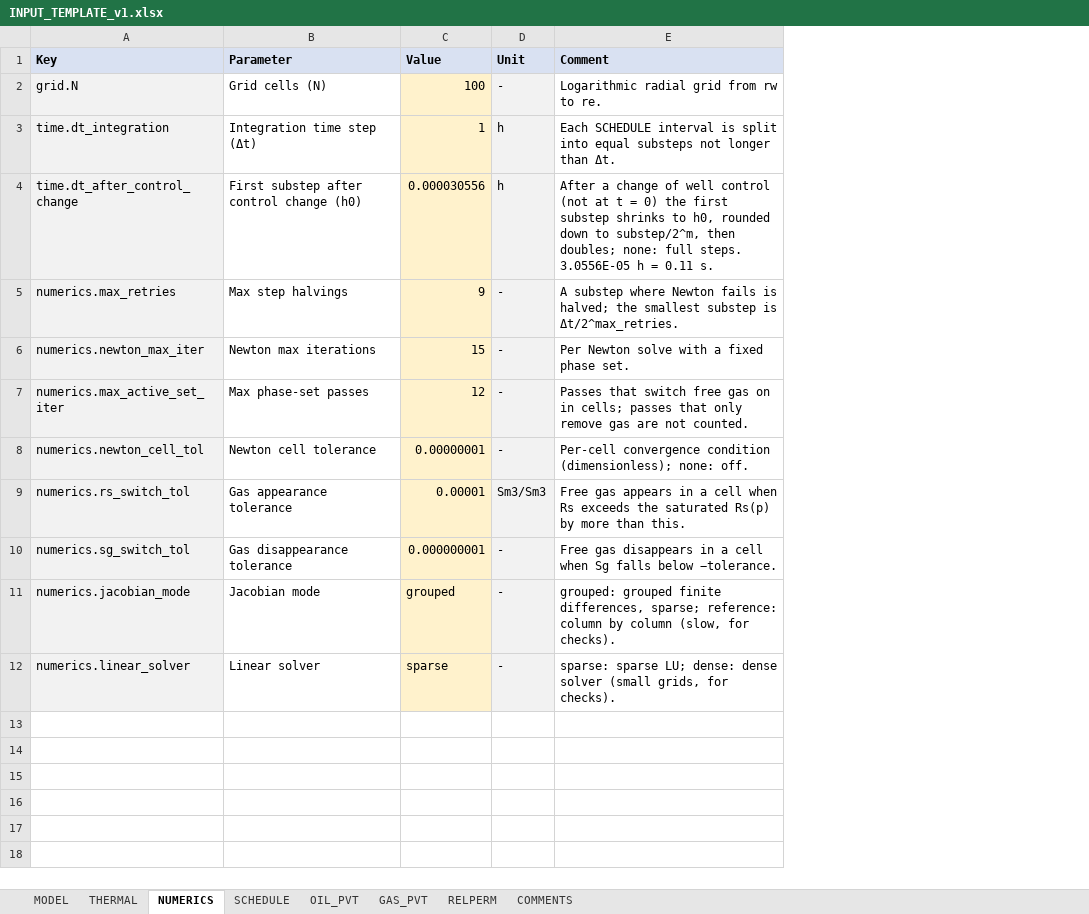
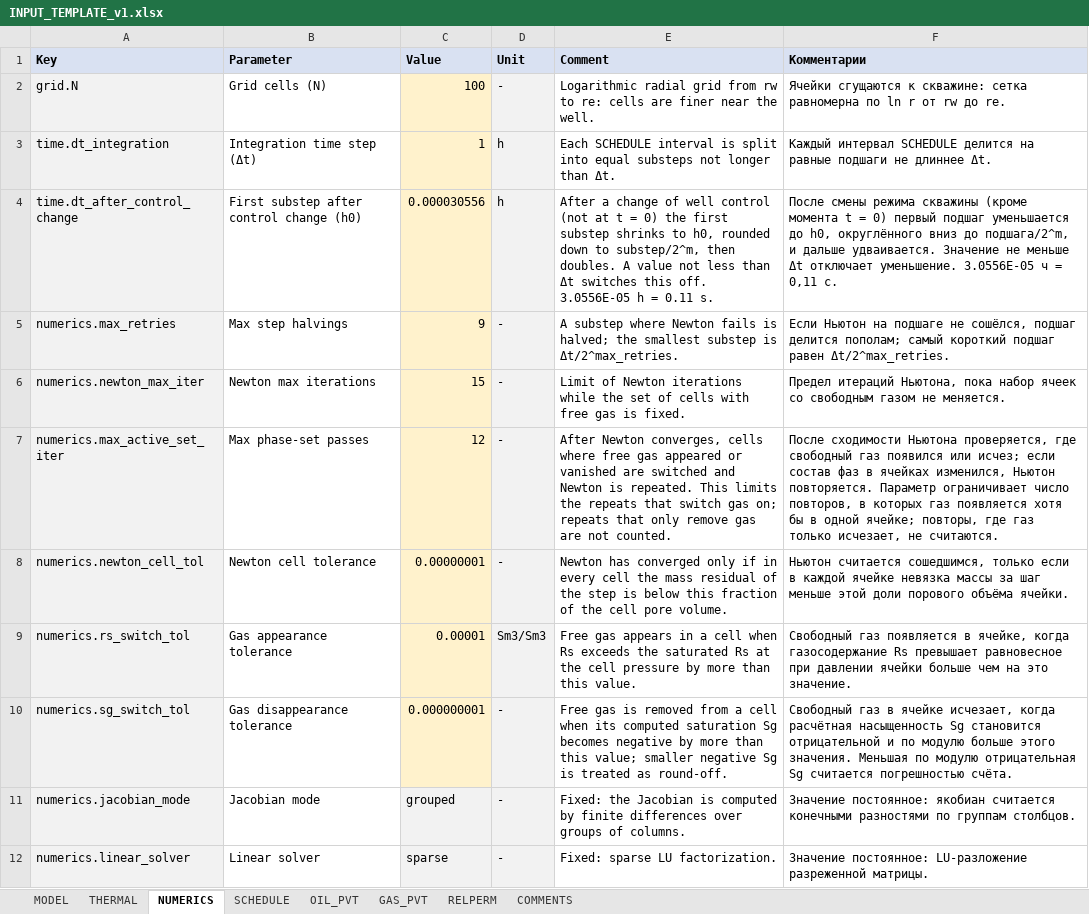
Before and after one commit to ArturSalamatin/Oil_Gas, an Excel workbook: numerical_solver/configs/INPUT_TEMPLATE_v1.xlsx, sheet NUMERICS, drawn as a sheet; values as stored, in another font and other column widths than the file's, no borders; the diff names each change by its address in the sheet, - before the commit and + after, or states it on an @@ line.

Commit message:
feat: FEAT-033 — книга без none, постоянные jacobian_mode и linear_solver, комментарии по-русски, обязательные строки RELPERM

```diff
--- a/numerical_solver/configs/INPUT_TEMPLATE_v1.xlsx (sheet NUMERICS)
+++ b/numerical_solver/configs/INPUT_TEMPLATE_v1.xlsx (sheet NUMERICS)
+column F (Комментарии), rows 2-12: Ячейки сгущаются к скважине: сетка равномерна по ln r от rw до re. | Каждый интервал SCHEDULE делится на равные подшаги не длиннее Δt. | После смены режима скважины (кроме момента t = 0) первый подшаг уменьшается до h0, округлённого вниз до подшага/2^m, и дальше удваивается. Значение не меньше Δt отключает уменьшение. 3.0556E-05 ч = 0,11 с. | Если Ньютон на подшаге не сошёлся, подшаг делится пополам; самый короткий подшаг равен Δt/2^max_retries. | Предел итераций Ньютона, пока набор ячеек со свободным газом не меняется. | После сходимости Ньютона проверяется, где свободный газ появился или исчез; если состав фаз в ячейках изменился, Ньютон повторяется. Параметр ограничивает число повторов, в которых газ появляется хотя бы в одной ячейке; повторы, где газ только исчезает, не считаются. | Ньютон считается сошедшимся, только если в каждой ячейке невязка массы за шаг меньше этой доли порового объёма ячейки. | Свободный газ появляется в ячейке, когда газосодержание Rs превышает равновесное при давлении ячейки больше чем на это значение. | Свободный газ в ячейке исчезает, когда расчётная насыщенность Sg становится отрицательной и по модулю больше этого значения. Меньшая по модулю отрицательная Sg считается погрешностью счёта. | Значение постоянное: якобиан считается конечными разностями по группам столбцов. | Значение постоянное: LU-разложение разреженной матрицы.
-E2 (Comment): …rw to re.
+E2 (Comment): …rw to re: cells are finer near the well.
-E4 (Comment): …substep/2^m, then doubles; none: full steps. 3.0556E-05 h…
+E4 (Comment): …substep/2^m, then doubles. A value not less than Δt switches this off. 3.0556E-05 h…
-E6 (Comment): Per Newton solve with a fixed phase set.
+E6 (Comment): Limit of Newton iterations while the set of cells with free gas is fixed.
-E7 (Comment): Passes that switch free gas on in cells; passes that only…
+E7 (Comment): After Newton converges, cells where free gas appeared or vanished are switched and Newton is repeated. This limits the repeats that switch gas on; repeats that only…
-E8 (Comment): Per-cell convergence condition (dimensionless); none: off.
+E8 (Comment): Newton has converged only if in every cell the mass residual of the step is below this fraction of the cell pore volume.
-E9 (Comment): …the saturated Rs(p) by more than this.
+E9 (Comment): …the saturated Rs at the cell pressure by more than this value.
-E10 (Comment): Free gas disappears in a cell when Sg falls below −tolerance.
+E10 (Comment): Free gas is removed from a cell when its computed saturation Sg becomes negative by more than this value; smaller negative Sg is treated as round-off.
-C11:C12 fill: #FFF2CC
+C11:C12 fill: #F2F2F2
-E11 (Comment): grouped: grouped finite differences, sparse; reference: column by column (slow, for checks).
+E11 (Comment): Fixed: the Jacobian is computed by finite differences over groups of columns.
-E12 (Comment): sparse: sparse LU; dense: dense solver (small grids, for checks).
+E12 (Comment): Fixed: sparse LU factorization.
```
Also changed, not shown: sheet COMMENTS, sheet MODEL, sheet THERMAL, sheet RELPERM, 5 other files.
